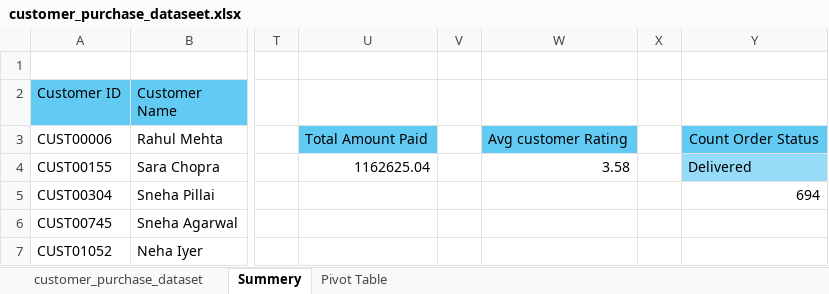
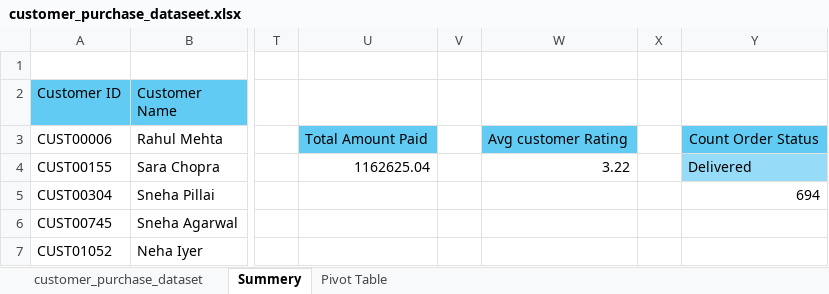
Before and after one commit to fahim-yadgir/Fashion-Analysis-new, an Excel workbook: customer_purchase_dataseet.xlsx, sheet Summery, drawn as a sheet; only a part is shown, gaps mark what is left out; values as stored, in another font and other column widths than the file's, no borders; the diff names each change by its address in the sheet, - before the commit and + after, or states it on an @@ line.

```diff
--- a/customer_purchase_dataseet.xlsx (sheet Summery)
+++ b/customer_purchase_dataseet.xlsx (sheet Summery)
-W4: 3.58
+W4: 3.22
```
Also changed, not shown: sheet customer_purchase_dataset.
